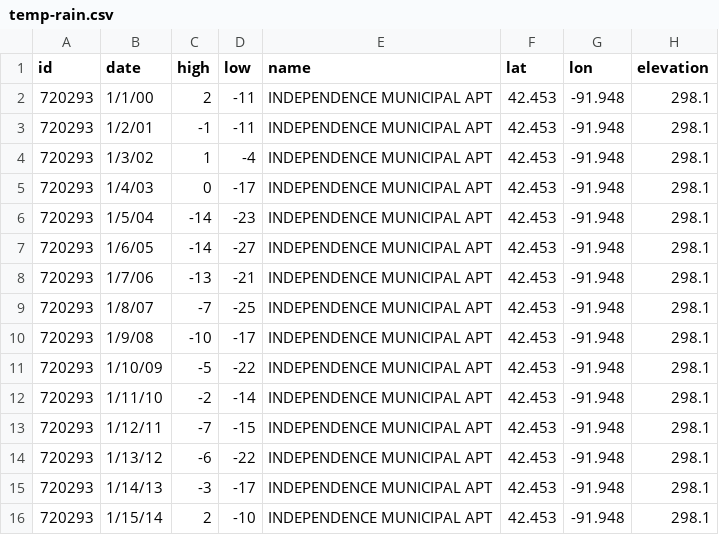
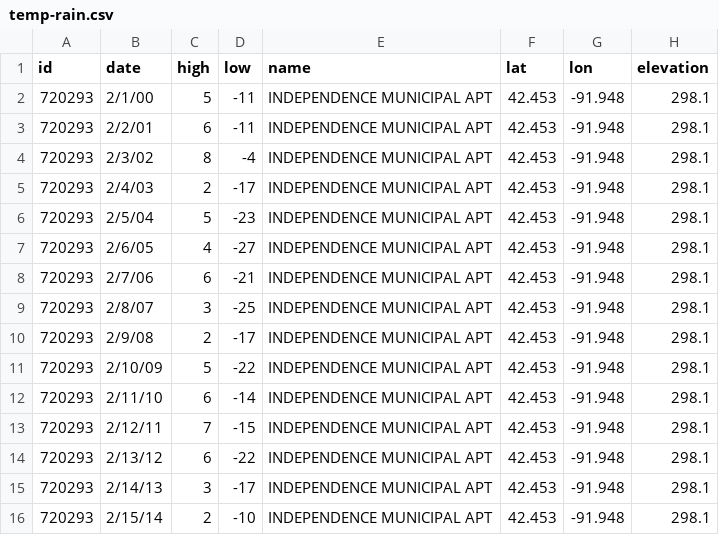
Before and after one commit to atsid/usda-challenge, a CSV file: data/temp-rain.csv, drawn as a sheet.

```diff
--- a/data/temp-rain.csv
+++ b/data/temp-rain.csv
@@ -1,16 +1,16 @@
 id,date,high,low,name,lat,lon,elevation
-720293,1/1/00,2,-11,INDEPENDENCE MUNICIPAL APT,42.453,-91.948,298.1
-720293,1/2/01,-1,-11,INDEPENDENCE MUNICIPAL APT,42.453,-91.948,298.1
-720293,1/3/02,1,-4,INDEPENDENCE MUNICIPAL APT,42.453,-91.948,298.1
-720293,1/4/03,0,-17,INDEPENDENCE MUNICIPAL APT,42.453,-91.948,298.1
-720293,1/5/04,-14,-23,INDEPENDENCE MUNICIPAL APT,42.453,-91.948,298.1
-720293,1/6/05,-14,-27,INDEPENDENCE MUNICIPAL APT,42.453,-91.948,298.1
-720293,1/7/06,-13,-21,INDEPENDENCE MUNICIPAL APT,42.453,-91.948,298.1
-720293,1/8/07,-7,-25,INDEPENDENCE MUNICIPAL APT,42.453,-91.948,298.1
-720293,1/9/08,-10,-17,INDEPENDENCE MUNICIPAL APT,42.453,-91.948,298.1
-720293,1/10/09,-5,-22,INDEPENDENCE MUNICIPAL APT,42.453,-91.948,298.1
-720293,1/11/10,-2,-14,INDEPENDENCE MUNICIPAL APT,42.453,-91.948,298.1
-720293,1/12/11,-7,-15,INDEPENDENCE MUNICIPAL APT,42.453,-91.948,298.1
-720293,1/13/12,-6,-22,INDEPENDENCE MUNICIPAL APT,42.453,-91.948,298.1
-720293,1/14/13,-3,-17,INDEPENDENCE MUNICIPAL APT,42.453,-91.948,298.1
-720293,1/15/14,2,-10,INDEPENDENCE MUNICIPAL APT,42.453,-91.948,298.1
+720293,2/1/00,5,-11,INDEPENDENCE MUNICIPAL APT,42.453,-91.948,298.1
+720293,2/2/01,6,-11,INDEPENDENCE MUNICIPAL APT,42.453,-91.948,298.1
+720293,2/3/02,8,-4,INDEPENDENCE MUNICIPAL APT,42.453,-91.948,298.1
+720293,2/4/03,2,-17,INDEPENDENCE MUNICIPAL APT,42.453,-91.948,298.1
+720293,2/5/04,5,-23,INDEPENDENCE MUNICIPAL APT,42.453,-91.948,298.1
+720293,2/6/05,4,-27,INDEPENDENCE MUNICIPAL APT,42.453,-91.948,298.1
+720293,2/7/06,6,-21,INDEPENDENCE MUNICIPAL APT,42.453,-91.948,298.1
+720293,2/8/07,3,-25,INDEPENDENCE MUNICIPAL APT,42.453,-91.948,298.1
+720293,2/9/08,2,-17,INDEPENDENCE MUNICIPAL APT,42.453,-91.948,298.1
+720293,2/10/09,5,-22,INDEPENDENCE MUNICIPAL APT,42.453,-91.948,298.1
+720293,2/11/10,6,-14,INDEPENDENCE MUNICIPAL APT,42.453,-91.948,298.1
+720293,2/12/11,7,-15,INDEPENDENCE MUNICIPAL APT,42.453,-91.948,298.1
+720293,2/13/12,6,-22,INDEPENDENCE MUNICIPAL APT,42.453,-91.948,298.1
+720293,2/14/13,3,-17,INDEPENDENCE MUNICIPAL APT,42.453,-91.948,298.1
+720293,2/15/14,2,-10,INDEPENDENCE MUNICIPAL APT,42.453,-91.948,298.1
```
Also changed, not shown: 2 other files.
